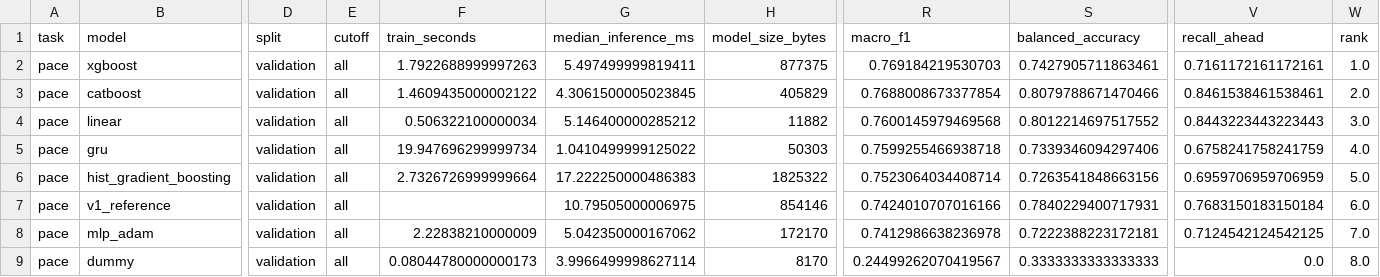
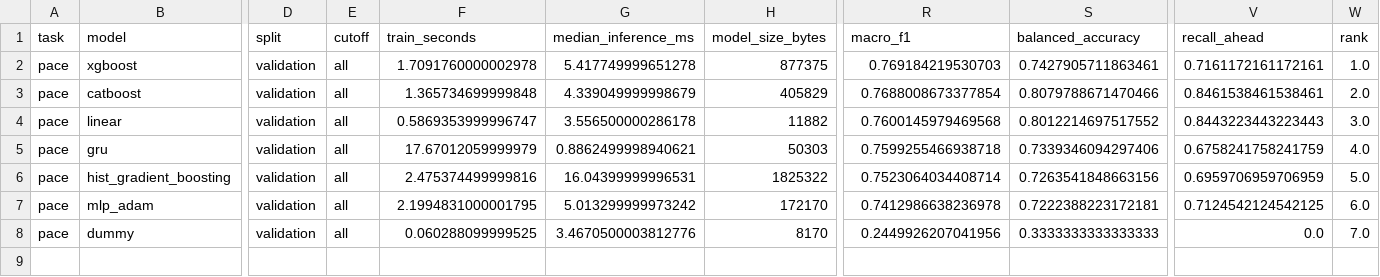
Before and after one commit to WarAn2007/srg-tracker, a CSV file: reports/metrics/pace_model_ranking.csv, drawn as a sheet; only a part is shown, gaps mark what is left out; removed rows and columns are numbered as before the commit, all else as after; rows hold the shown columns only; the diff names each change by its address in the sheet, - before the commit and + after, or states it on an @@ line.

```diff
--- a/reports/metrics/pace_model_ranking.csv
+++ b/reports/metrics/pace_model_ranking.csv
-F2 (train_seconds): 1.7922688999997263
+F2 (train_seconds): 1.7091760000002978
-G2 (median_inference_ms): 5.497499999819411
+G2 (median_inference_ms): 5.417749999651278
-F3 (train_seconds): 1.4609435000002122
+F3 (train_seconds): 1.365734699999848
-G3 (median_inference_ms): 4.3061500005023845
+G3 (median_inference_ms): 4.339049999998679
-F4 (train_seconds): 0.506322100000034
+F4 (train_seconds): 0.5869353999996747
-G4 (median_inference_ms): 5.146400000285212
+G4 (median_inference_ms): 3.556500000286178
-F5 (train_seconds): 19.947696299999734
+F5 (train_seconds): 17.67012059999979
-G5 (median_inference_ms): 1.0410499999125022
+G5 (median_inference_ms): 0.8862499998940621
-F6 (train_seconds): 2.7326726999999664
+F6 (train_seconds): 2.475374499999816
-G6 (median_inference_ms): 17.222250000486383
+G6 (median_inference_ms): 16.04399999996531
-row 7: pace | v1_reference | validation | all |  | 10.79505000006975 | 854146 | 0.7424010707016166 | 0.7840229400717931 | 0.7683150183150184 | 6.0
-F7 (train_seconds): 2.22838210000009
+F7 (train_seconds): 2.1994831000001795
-G7 (median_inference_ms): 5.042350000167062
+G7 (median_inference_ms): 5.013299999973242
-W7 (rank): 7.0
+W7 (rank): 6.0
-F8 (train_seconds): 0.08044780000000173
+F8 (train_seconds): 0.060288099999525
-G8 (median_inference_ms): 3.9966499998627114
+G8 (median_inference_ms): 3.4670500003812776
-R8 (macro_f1): 0.24499262070419567
+R8 (macro_f1): 0.2449926207041956
-W8 (rank): 8.0
+W8 (rank): 7.0
```
Also changed, not shown: reports/metrics/gpa_model_ranking.csv, reports/metrics/outcome_model_ranking.csv, 16 other files.
